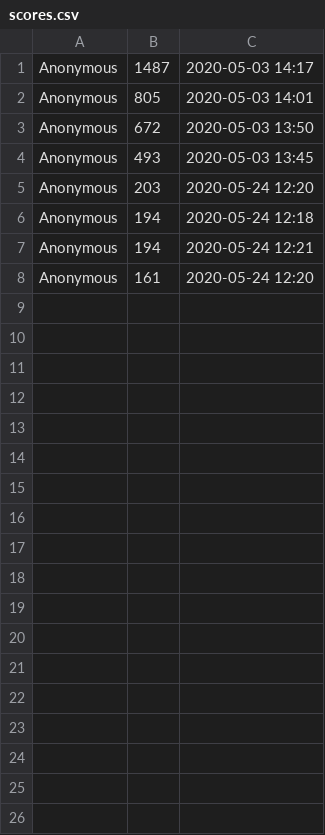
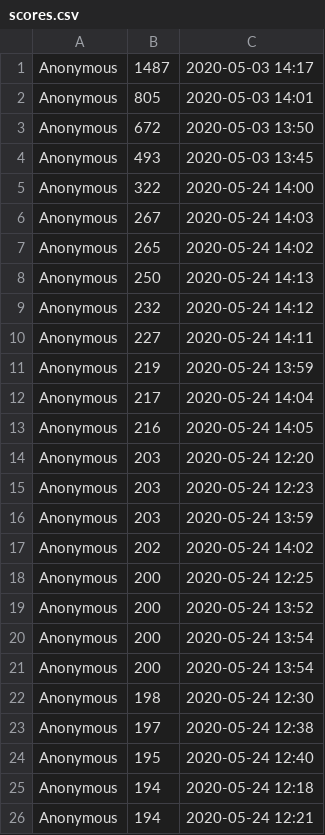
Before and after one commit to noemiko/game_with_hero, a CSV file: src/duchshund_walk/scores.csv, drawn as a sheet; only a part is shown; the shorter side is filled out with more unchanged rows; the diff covers the shown part only.

```diff
--- a/src/duchshund_walk/scores.csv
+++ b/src/duchshund_walk/scores.csv
@@ -4,3 +4,22 @@ Anonymous,672,2020-05-03 13:50
 Anonymous,493,2020-05-03 13:45
+Anonymous,322,2020-05-24 14:00
+Anonymous,267,2020-05-24 14:03
+Anonymous,265,2020-05-24 14:02
+Anonymous,250,2020-05-24 14:13
+Anonymous,232,2020-05-24 14:12
+Anonymous,227,2020-05-24 14:11
+Anonymous,219,2020-05-24 13:59
+Anonymous,217,2020-05-24 14:04
+Anonymous,216,2020-05-24 14:05
 Anonymous,203,2020-05-24 12:20
+Anonymous,203,2020-05-24 12:23
+Anonymous,203,2020-05-24 13:59
+Anonymous,202,2020-05-24 14:02
+Anonymous,200,2020-05-24 12:25
+Anonymous,200,2020-05-24 13:52
+Anonymous,200,2020-05-24 13:54
+Anonymous,200,2020-05-24 13:54
+Anonymous,198,2020-05-24 12:30
+Anonymous,197,2020-05-24 12:38
+Anonymous,195,2020-05-24 12:40
 Anonymous,194,2020-05-24 12:18
```
Also changed, not shown: 9 added rows elsewhere in this file, 10 other files.
